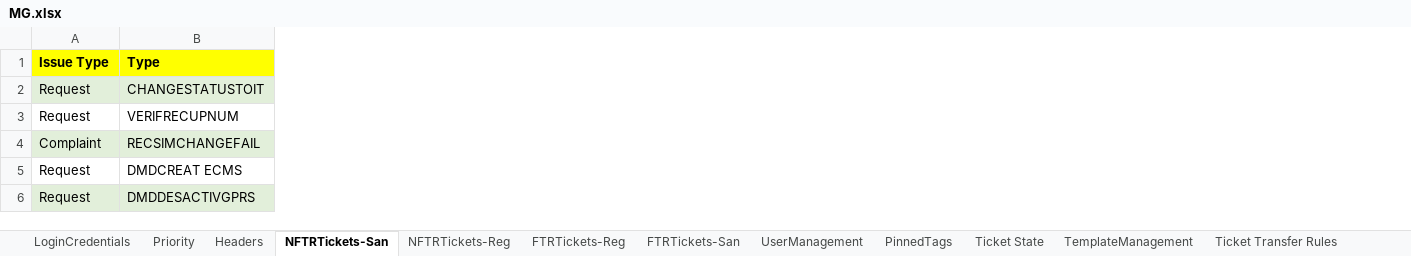
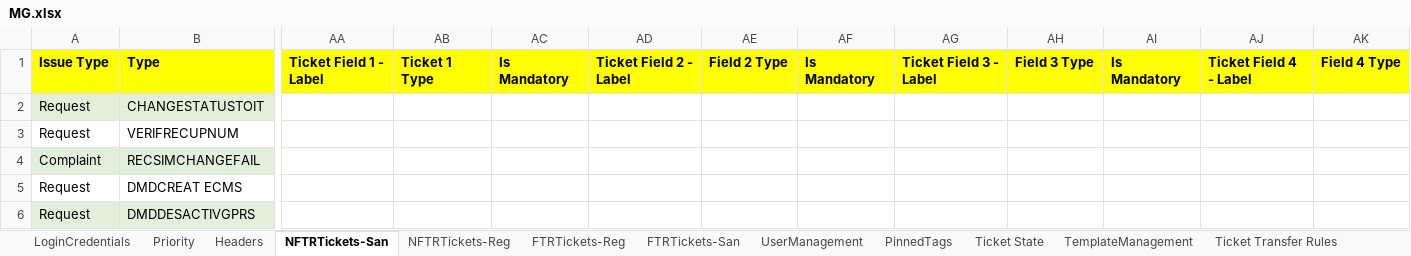
Before and after one commit to michaeadi/cs-portal-automation_selenium, an Excel workbook: Excels/MG.xlsx, sheet NFTRTickets-San, drawn as a sheet; only a part is shown, gaps mark what is left out; values as stored, in another font and other column widths than the file's, no borders; the diff covers the shown part only; the diff names each change by its address in the sheet, - before the commit and + after, or states it on an @@ line.

Commit message:
Ticket Layout

```diff
--- a/Excels/MG.xlsx (sheet NFTRTickets-San)
+++ b/Excels/MG.xlsx (sheet NFTRTickets-San)
+column AA, row 1: Ticket Field 1 - Label
+column AB, row 1: Ticket 1 Type
+column AC, row 1: Is Mandatory
+column AD, row 1: Ticket Field 2 - Label
+column AE, row 1: Field 2 Type
+column AF, row 1: Is Mandatory
+column AG, row 1: Ticket Field 3 - Label
+column AH, row 1: Field 3 Type
+column AI, row 1: Is Mandatory
+column AJ, row 1: Ticket Field 4 - Label
+column AK, row 1: Field 4 Type
```
Also changed, not shown: 10 added columns and 2 edited cells elsewhere in this sheet, sheet NFTRTickets-Reg, formulas that keep their value, 8 other files.
